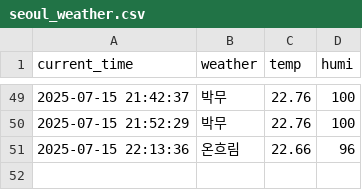
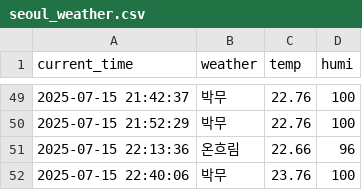
Before and after one commit to jaewoo01/seoul_weather_per_5m, a CSV file: seoul_weather.csv, drawn as a sheet; only a part is shown, gaps mark what is left out; the diff names each change by its address in the sheet, - before the commit and + after, or states it on an @@ line.

```diff
--- a/seoul_weather.csv
+++ b/seoul_weather.csv
+row 52: 2025-07-15 22:40:06 | 박무 | 23.76 | 100
```
